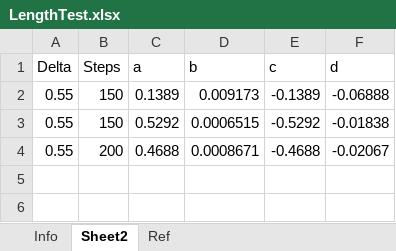
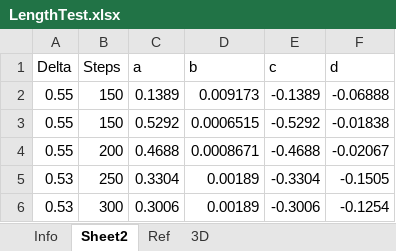
Before and after one commit to idaang267/FEniCS, an Excel workbook: Phase_Field_Fracture/LengthTest.xlsx, sheet Sheet2, drawn as a sheet; values as stored, in another font and other column widths than the file's, no borders; the diff names each change by its address in the sheet, - before the commit and + after, or states it on an @@ line.

```diff
--- a/Phase_Field_Fracture/LengthTest.xlsx (sheet Sheet2)
+++ b/Phase_Field_Fracture/LengthTest.xlsx (sheet Sheet2)
+sheet tab: 3D
+row 5: 0.53 | 250 | 0.3304 | 0.00189 | -0.3304 | -0.1505
+row 6: 0.53 | 300 | 0.3006 | 0.00189 | -0.3006 | -0.1254
```
Also changed, not shown: sheet Ref.
